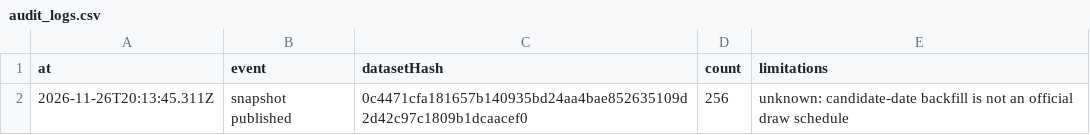
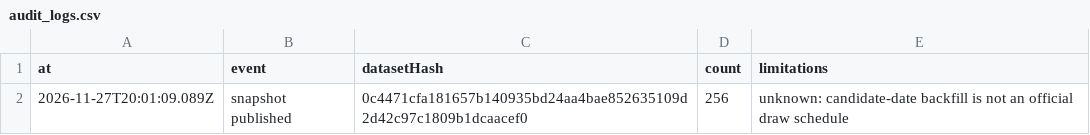
Before and after one commit to Ncsc8650/HAMMTO, a CSV file: public/data/tables/audit_logs.csv, drawn as a sheet.

```diff
--- a/public/data/tables/audit_logs.csv
+++ b/public/data/tables/audit_logs.csv
@@ -1,2 +1,2 @@
 "at","event","datasetHash","count","limitations"
-"2026-11-26T20:13:45.311Z","snapshot published","0c4471cfa181657b140935bd24aa4bae852635109d2d42c97c1809b1dcaacef0","256","unknown: candidate-date backfill is not an official draw schedule"
+"2026-11-27T20:01:09.089Z","snapshot published","0c4471cfa181657b140935bd24aa4bae852635109d2d42c97c1809b1dcaacef0","256","unknown: candidate-date backfill is not an official draw schedule"
```
Also changed, not shown: public/data/tables/dataset_snapshots.csv, public/data/tables/evaluations.csv, 18 other files.
